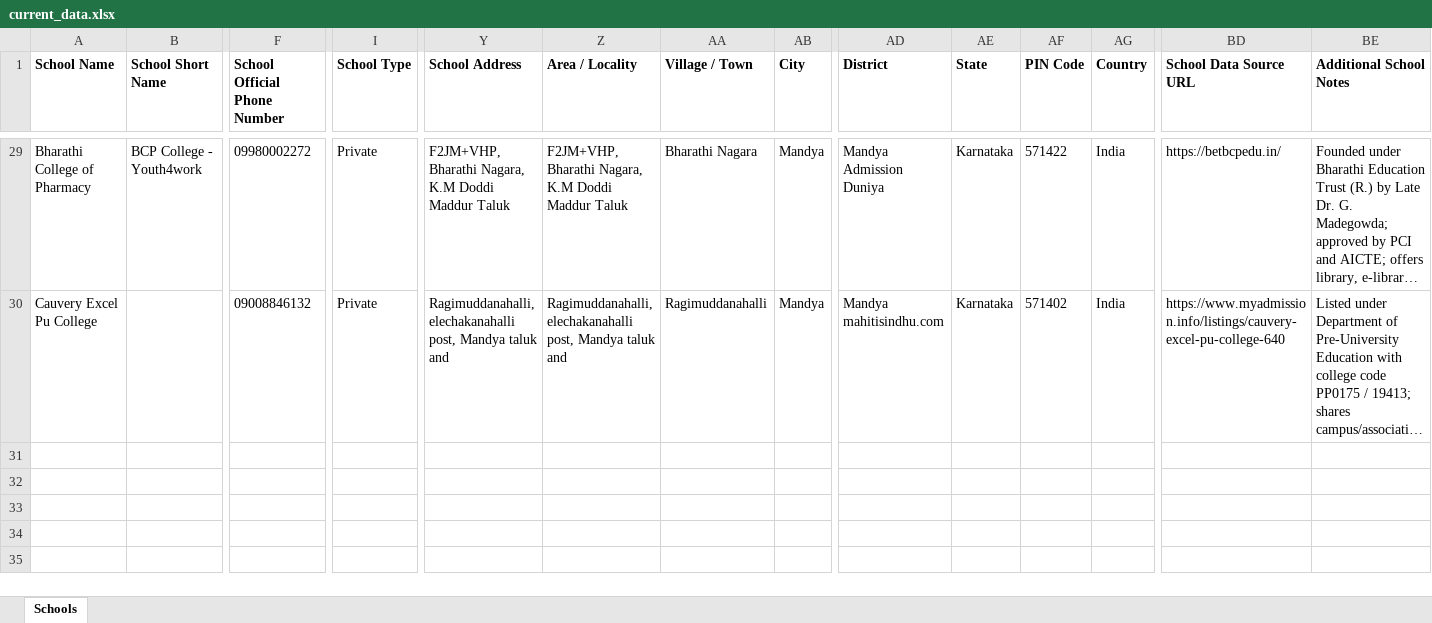
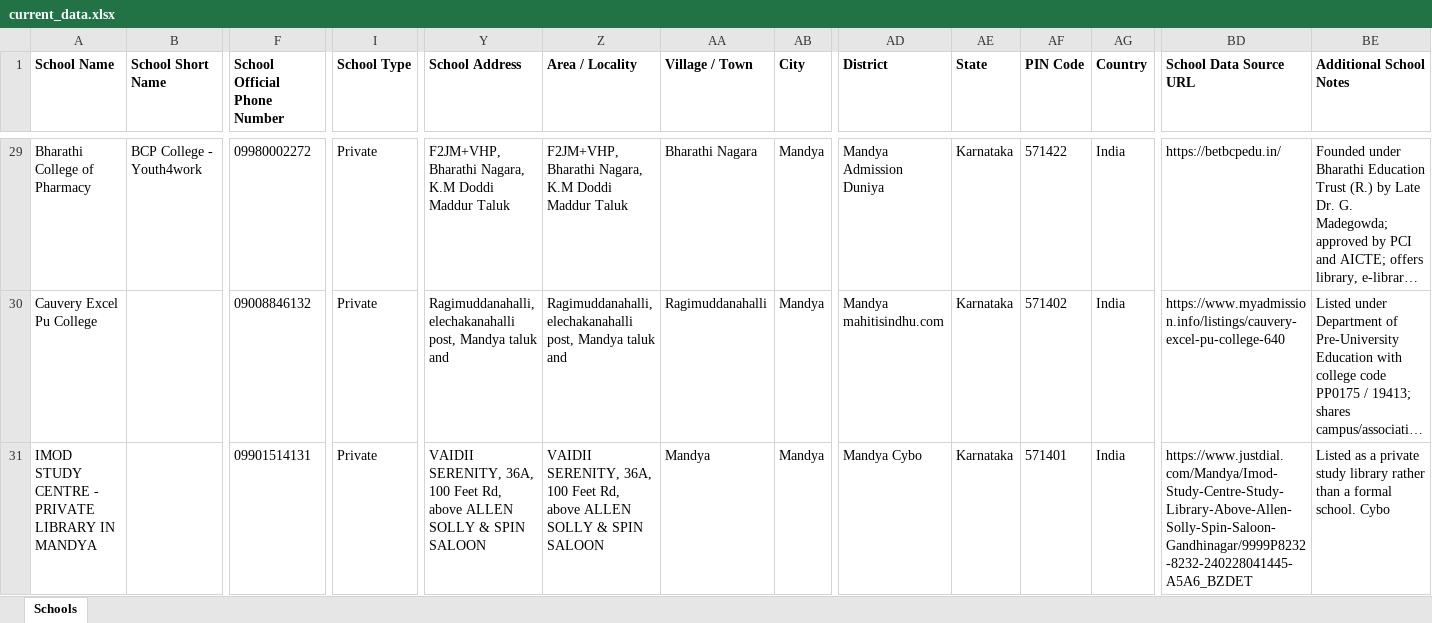
Before and after one commit to anandsagar6/School_Data_Scraper, an Excel workbook: Excel_Data/current_data.xlsx, sheet Schools, drawn as a sheet; only a part is shown, gaps mark what is left out; long unchanged cells end in …; values as stored, in another font and other column widths than the file's, no borders; rows hold the shown columns only; the diff names each change by its address in the sheet, - before the commit and + after, or states it on an @@ line.

Commit message:
school data: school saved in Mandya (rank 5/10)

```diff
--- a/Excel_Data/current_data.xlsx (sheet Schools)
+++ b/Excel_Data/current_data.xlsx (sheet Schools)
+row 31: IMOD STUDY CENTRE - PRIVATE LIBRARY IN MANDYA |  | 09901514131 | Private | VAIDII SERENITY, 36A, 100 Feet Rd, above ALLEN SOLLY & SPIN SALOON | VAIDII SERENITY, 36A, 100 Feet Rd, above ALLEN SOLLY & SPIN SALOON | Mandya | Mandya | Mandya Cybo | Karnataka | 571401 | India | https://www.justdial.com/Mandya/Imod-Study-Centre-Study-Library-Above-Allen-Solly-Spin-Saloon-Gandhinagar/9999P8232-8232-240228041445-A5A6_BZDET | Listed as a private study library rather than a formal school. Cybo
```
Also changed, not shown: Excel_Data/master_data.xlsx, Temp_Data/Karnataka_Mandya_temporary_schools.xlsx, 1 other file.
